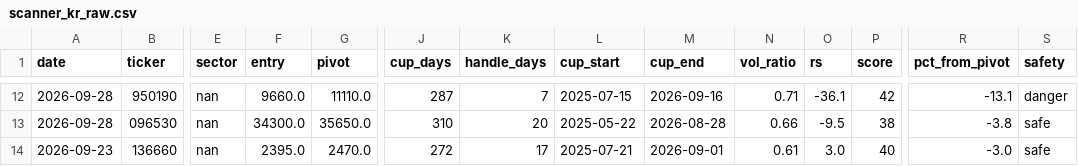
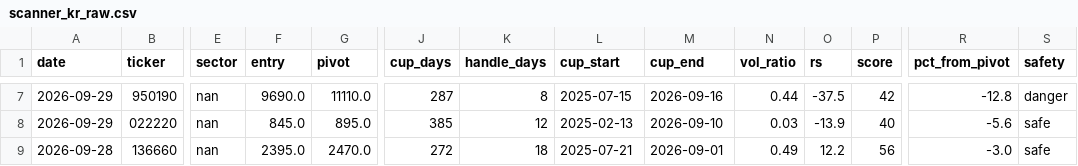
Before and after one commit to sosonamso/engi_stock_ai, a CSV file: scanner_kr_raw.csv, drawn as a sheet; only a part is shown, gaps mark what is left out; removed rows and columns are numbered as before the commit, all else as after; rows hold the shown columns only; the diff covers the shown part only; the diff names each change by its address in the sheet, - before the commit and + after, or states it on an @@ line.

```diff
--- a/scanner_kr_raw.csv
+++ b/scanner_kr_raw.csv
-A7 (date): 2026-09-28
+A7 (date): 2026-09-29
-F7 (entry): 9660.0
+F7 (entry): 9690.0
-K7 (handle_days): 7
+K7 (handle_days): 8
-N7 (vol_ratio): 0.71
+N7 (vol_ratio): 0.44
-O7 (rs): -36.1
+O7 (rs): -37.5
-R7 (pct_from_pivot): -13.1
+R7 (pct_from_pivot): -12.8
-row 13: 2026-09-28 | 096530 | nan | 34300.0 | 35650.0 | 310 | 20 | 2025-05-22 | 2026-08-28 | 0.66 | -9.5 | 38 | -3.8 | safe
+row 8: 2026-09-29 | 022220 | nan | 845.0 | 895.0 | 385 | 12 | 2025-02-13 | 2026-09-10 | 0.03 | -13.9 | 40 | -5.6 | safe
-A9 (date): 2026-09-23
+A9 (date): 2026-09-28
-K9 (handle_days): 17
+K9 (handle_days): 18
-N9 (vol_ratio): 0.61
+N9 (vol_ratio): 0.49
-O9 (rs): 3.0
+O9 (rs): 12.2
-P9 (score): 40
+P9 (score): 56
```
Also changed, not shown: 5 removed rows and 31 edited cells elsewhere in this file, scanner_kr_all.csv.
